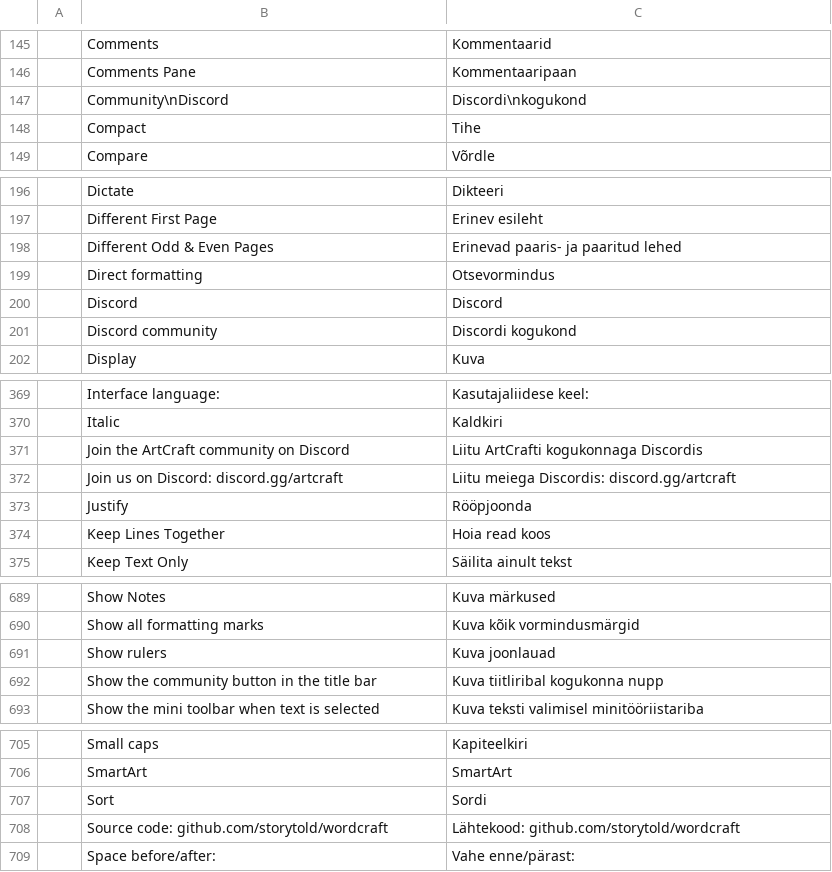
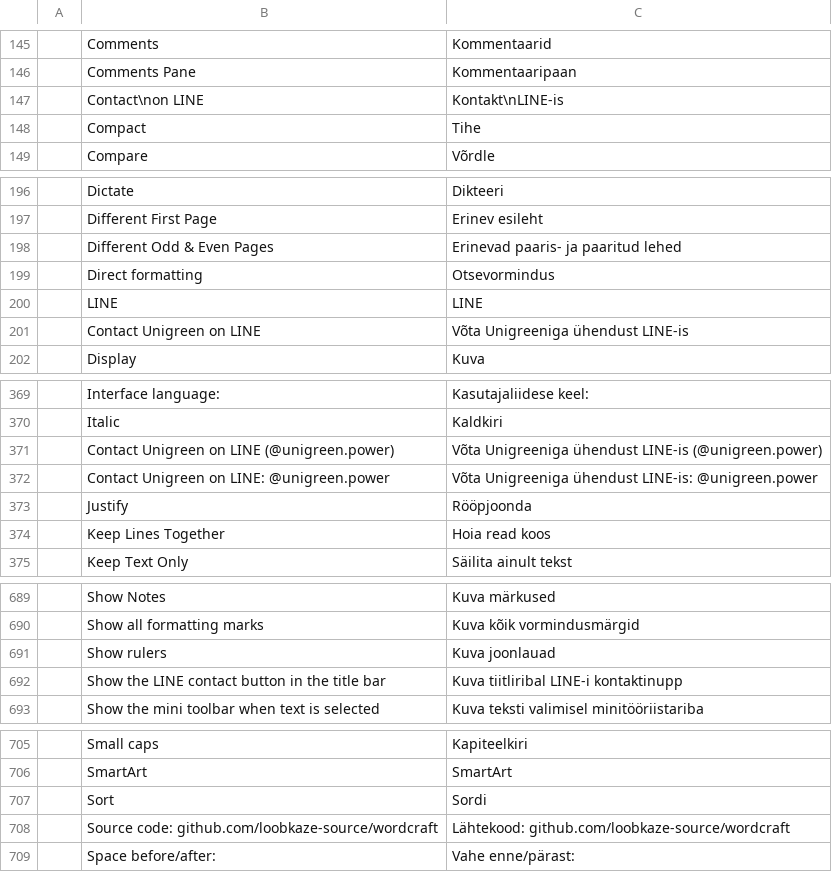
Before and after one commit to loobkaze-source/wordcraft, a TSV file: crates/ui-egui/src/i18n/et.tsv, drawn as a sheet; only a part is shown, gaps mark what is left out; the diff covers the shown part only.

```diff
--- a/crates/ui-egui/src/i18n/et.tsv
+++ b/crates/ui-egui/src/i18n/et.tsv
@@ -146,3 +146,3 @@
 	Comments Pane	Kommentaaripaan
-	Community\nDiscord	Discordi\nkogukond
+	Contact\non LINE	Kontakt\nLINE-is
 	Compact	Tihe
@@ -199,4 +199,4 @@
 	Direct formatting	Otsevormindus
-	Discord	Discord
-	Discord community	Discordi kogukond
+	LINE	LINE
+	Contact Unigreen on LINE	Võta Unigreeniga ühendust LINE-is
 	Display	Kuva
@@ -370,4 +370,4 @@
 	Italic	Kaldkiri
-	Join the ArtCraft community on Discord	Liitu ArtCrafti kogukonnaga Discordis
-	Join us on Discord: discord.gg/artcraft	Liitu meiega Discordis: discord.gg/artcraft
+	Contact Unigreen on LINE (@unigreen.power)	Võta Unigreeniga ühendust LINE-is (@unigreen.power)
+	Contact Unigreen on LINE: @unigreen.power	Võta Unigreeniga ühendust LINE-is: @unigreen.power
 	Justify	Rööpjoonda
@@ -691,3 +691,3 @@
 	Show rulers	Kuva joonlauad
-	Show the community button in the title bar	Kuva tiitliribal kogukonna nupp
+	Show the LINE contact button in the title bar	Kuva tiitliribal LINE-i kontaktinupp
 	Show the mini toolbar when text is selected	Kuva teksti valimisel minitööriistariba
@@ -707,3 +707,3 @@
 	Sort	Sordi
-	Source code: github.com/storytold/wordcraft	Lähtekood: github.com/storytold/wordcraft
+	Source code: github.com/loobkaze-source/wordcraft	Lähtekood: github.com/loobkaze-source/wordcraft
 	Space before/after:	Vahe enne/pärast:
```
Also changed, not shown: 1 added row and 1 removed row elsewhere in this file, crates/ui-egui/src/i18n/es.tsv, crates/ui-egui/src/i18n/ja.tsv, 33 other files.
